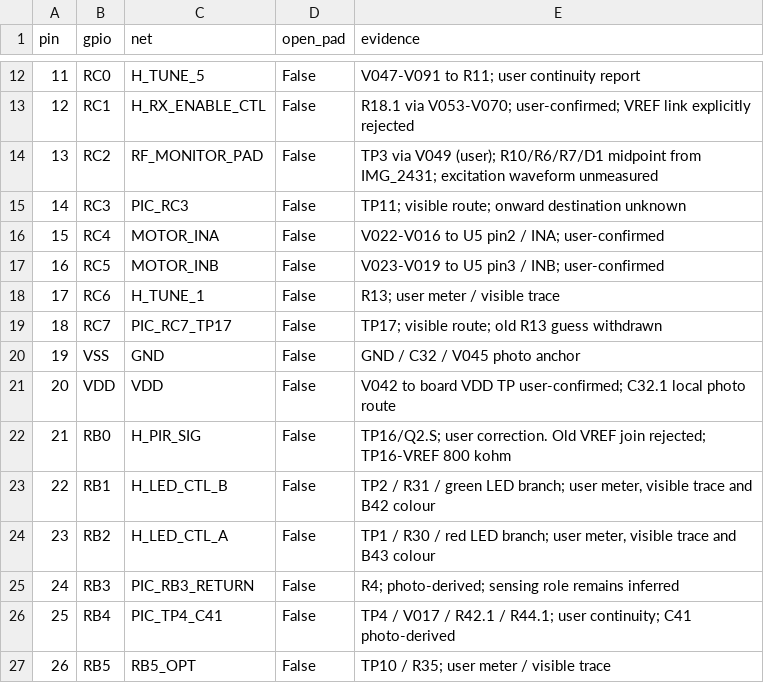
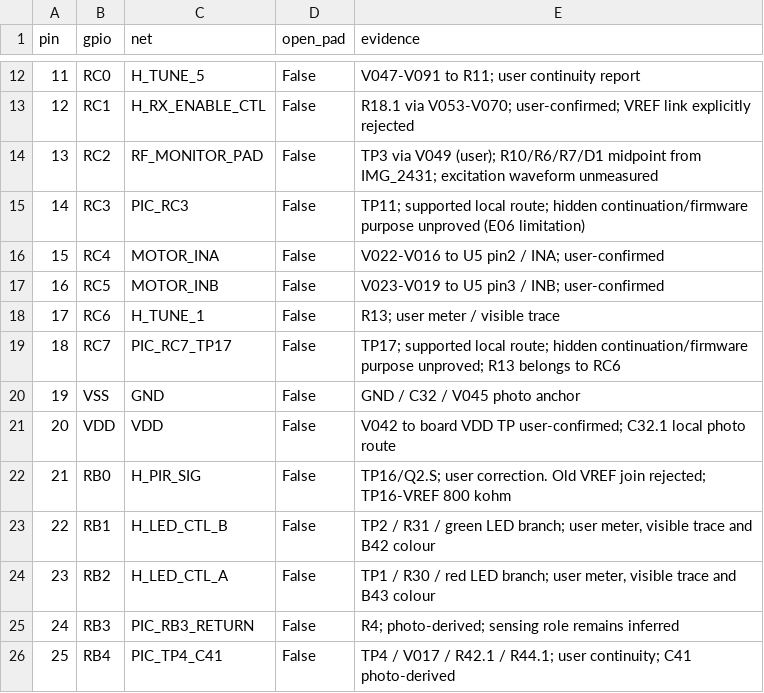
Before and after one commit to kerby2000/PetSafe-PCB, a CSV file: evidence/pic_gpio_status.csv, drawn as a sheet; only a part is shown, gaps mark what is left out; the shorter side is filled out with more unchanged rows.

```diff
--- a/evidence/pic_gpio_status.csv
+++ b/evidence/pic_gpio_status.csv
@@ -14,3 +14,3 @@ pin,gpio,net,open_pad,evidence
 13,RC2,RF_MONITOR_PAD,False,TP3 via V049 (user); R10/R6/R7/D1 midpoint from IMG_2431; excitation waveform unmeasured
-14,RC3,PIC_RC3,False,TP11; visible route; onward destination unknown
+14,RC3,PIC_RC3,False,TP11; supported local route; hidden continuation/firmware purpose unproved (E06 limitation)
 15,RC4,MOTOR_INA,False,V022-V016 to U5 pin2 / INA; user-confirmed
@@ -18,3 +18,3 @@ pin,gpio,net,open_pad,evidence
 17,RC6,H_TUNE_1,False,R13; user meter / visible trace
-18,RC7,PIC_RC7_TP17,False,TP17; visible route; old R13 guess withdrawn
+18,RC7,PIC_RC7_TP17,False,TP17; supported local route; hidden continuation/firmware purpose unproved; R13 belongs to RC6
 19,VSS,GND,False,GND / C32 / V045 photo anchor
```
Also changed, not shown: evidence/completion_audit.csv, evidence/components.csv, 45 other files.
